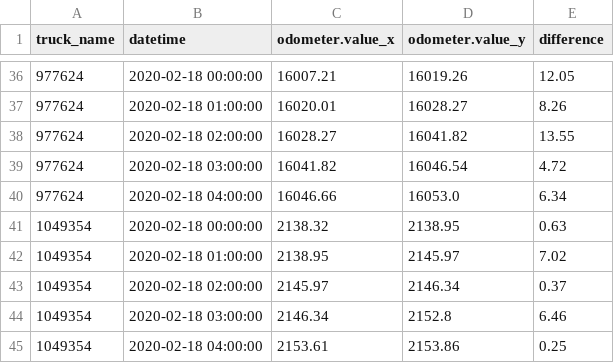
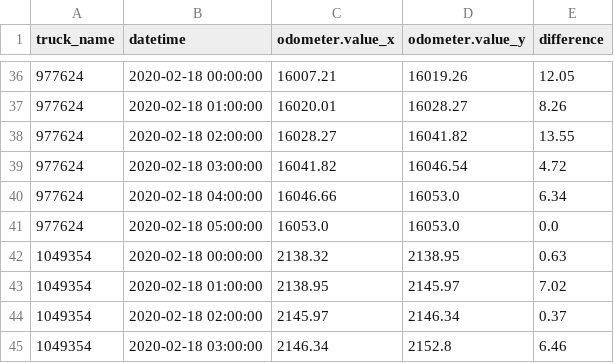
Before and after one commit to CityofSyracuse/snowmap, a CSV file: snowmap/miles_traveled.csv, drawn as a sheet; only a part is shown, gaps mark what is left out; the shorter side is filled out with more unchanged rows.

```diff
--- a/snowmap/miles_traveled.csv
+++ b/snowmap/miles_traveled.csv
@@ -40,2 +40,3 @@ truck_name,datetime,odometer.value_x,odometer.value_y,difference
 977624,2020-02-18 04:00:00,16046.66,16053.0,6.34
+977624,2020-02-18 05:00:00,16053.0,16053.0,0.0
 1049354,2020-02-18 00:00:00,2138.32,2138.95,0.63
```
Also changed, not shown: 3 other files.
